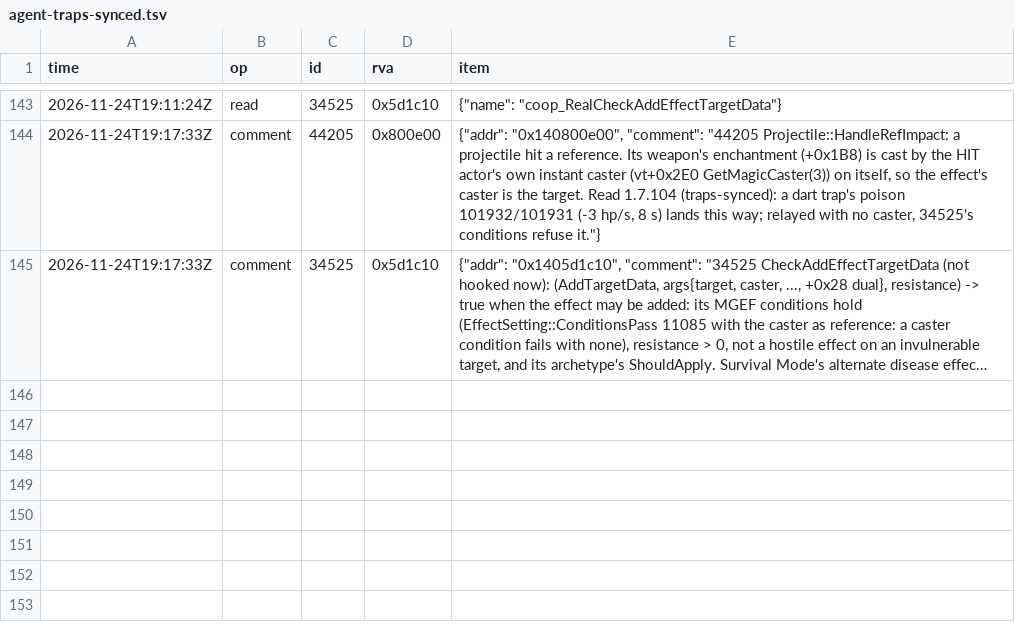
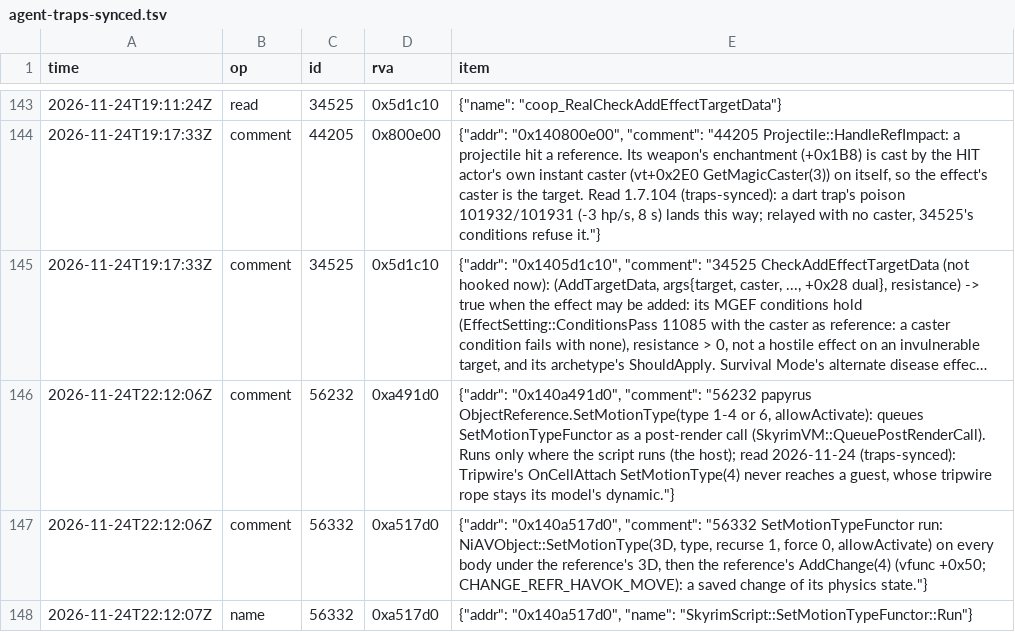
Before and after one commit to blockheads/SkyrimCoop, a TSV file: docs/re/journal/1.7.104/agent-traps-synced.tsv, drawn as a sheet; only a part is shown, gaps mark what is left out; long unchanged cells end in …; the diff names each change by its address in the sheet, - before the commit and + after, or states it on an @@ line.

```diff
--- a/docs/re/journal/1.7.104/agent-traps-synced.tsv
+++ b/docs/re/journal/1.7.104/agent-traps-synced.tsv
+row 146: 2026-11-24T22:12:06Z | comment | 56232 | 0xa491d0 | {"addr": "0x140a491d0", "comment": "56232 papyrus ObjectReference.SetMotionType(type 1-4 or 6, allowActivate): queues SetMotionTypeFunctor as a post-render call (SkyrimVM::QueuePostRenderCall). Runs only where the script runs (the host); read 2026-11-24 (traps-synced): Tripwire's OnCellAttach SetMotionType(4) never reaches a guest, whose tripwire rope stays its model's dynamic."}
+row 147: 2026-11-24T22:12:06Z | comment | 56332 | 0xa517d0 | {"addr": "0x140a517d0", "comment": "56332 SetMotionTypeFunctor run: NiAVObject::SetMotionType(3D, type, recurse 1, force 0, allowActivate) on every body under the reference's 3D, then the reference's AddChange(4) (vfunc +0x50; CHANGE_REFR_HAVOK_MOVE): a saved change of its physics state."}
+row 148: 2026-11-24T22:12:07Z | name | 56332 | 0xa517d0 | {"addr": "0x140a517d0", "name": "SkyrimScript::SetMotionTypeFunctor::Run"}
```
Also changed, not shown: 14 other files.
